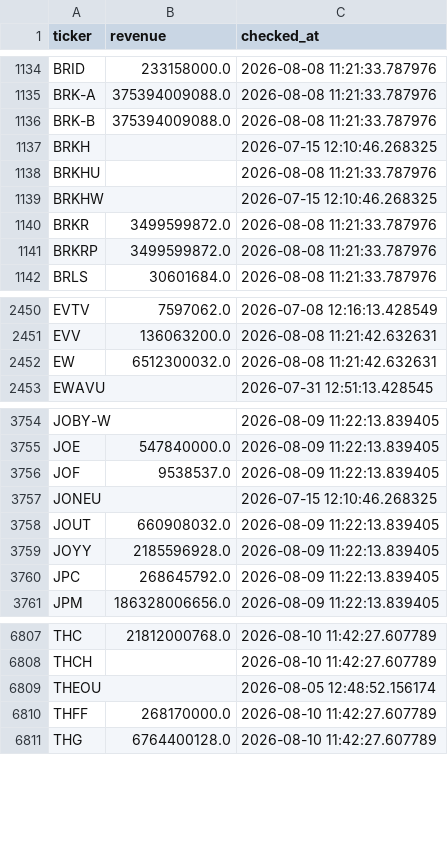
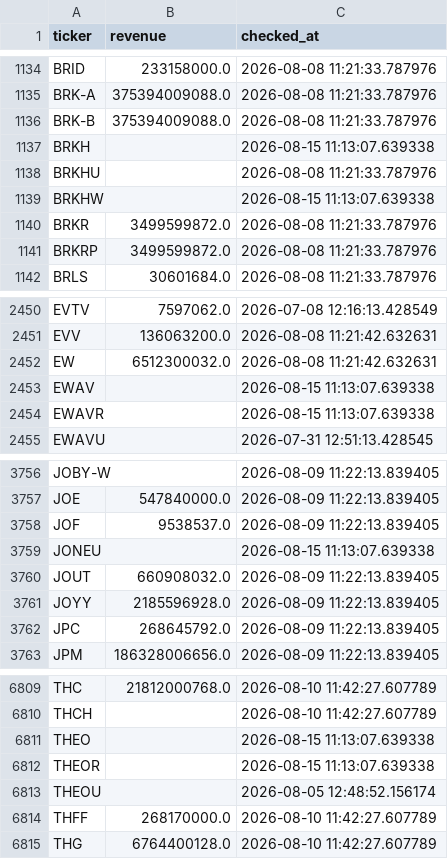
Before and after one commit to Amit33-design/Amit33-network-design, a CSV file: screener/universe_scan_state.csv, drawn as a sheet; only a part is shown, gaps mark what is left out.

```diff
--- a/screener/universe_scan_state.csv
+++ b/screener/universe_scan_state.csv
@@ -1136,5 +1136,5 @@ BRK-A,375394009088.0,2026-08-08 11:21:33.787976
 BRK-B,375394009088.0,2026-08-08 11:21:33.787976
-BRKH,,2026-07-15 12:10:46.268325
+BRKH,,2026-08-15 11:13:07.639338
 BRKHU,,2026-08-08 11:21:33.787976
-BRKHW,,2026-07-15 12:10:46.268325
+BRKHW,,2026-08-15 11:13:07.639338
 BRKR,3499599872.0,2026-08-08 11:21:33.787976
@@ -2452,2 +2452,4 @@ EVV,136063200.0,2026-08-08 11:21:42.632631
 EW,6512300032.0,2026-08-08 11:21:42.632631
+EWAV,,2026-08-15 11:13:07.639338
+EWAVR,,2026-08-15 11:13:07.639338
 EWAVU,,2026-07-31 12:51:13.428545
@@ -3756,3 +3758,3 @@ JOE,547840000.0,2026-08-09 11:22:13.839405
 JOF,9538537.0,2026-08-09 11:22:13.839405
-JONEU,,2026-07-15 12:10:46.268325
+JONEU,,2026-08-15 11:13:07.639338
 JOUT,660908032.0,2026-08-09 11:22:13.839405
@@ -6808,2 +6810,4 @@ THC,21812000768.0,2026-08-10 11:42:27.607789
 THCH,,2026-08-10 11:42:27.607789
+THEO,,2026-08-15 11:13:07.639338
+THEOR,,2026-08-15 11:13:07.639338
 THEOU,,2026-08-05 12:48:52.156174
```
